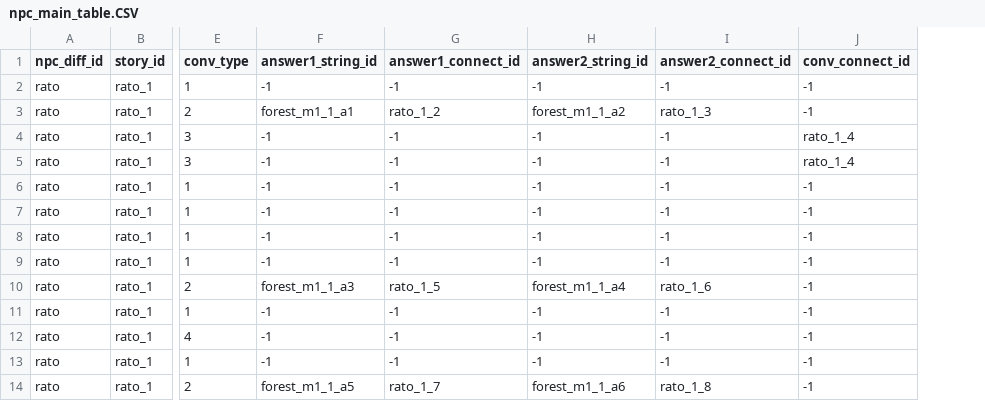
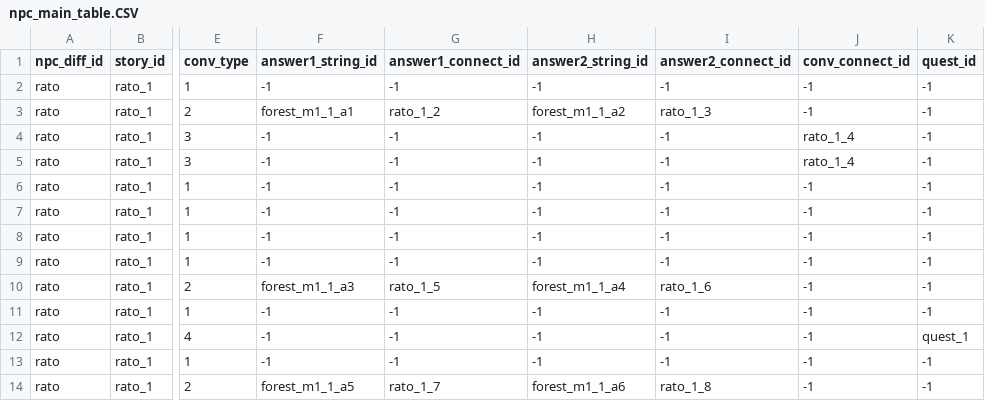
Before and after one commit to Bridge-Castella/Terra, a CSV file: Assets/Resources/npc_main_table.CSV, drawn as a sheet; only a part is shown, gaps mark what is left out; the diff names each change by its address in the sheet, - before the commit and + after, or states it on an @@ line.

Commit message:
update: quest system
npc에 따라 다른 퀘스트 나오도록 함.
npc main table에 quest_id 칼럼 추가 - 퀘스트 테이블 데이터 필요

```diff
--- a/Assets/Resources/npc_main_table.CSV
+++ b/Assets/Resources/npc_main_table.CSV
+column K (quest_id), rows 2-14: -1 | -1 | -1 | -1 | -1 | -1 | -1 | -1 | -1 | -1 | quest_1 | -1 | -1
```
Also changed, not shown: 15 other files.
